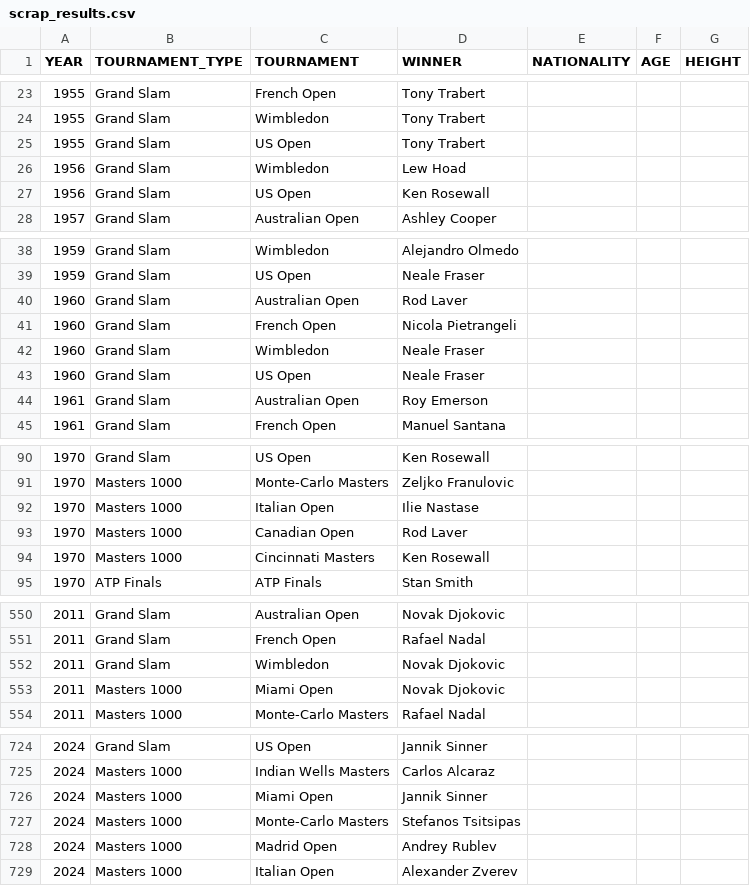
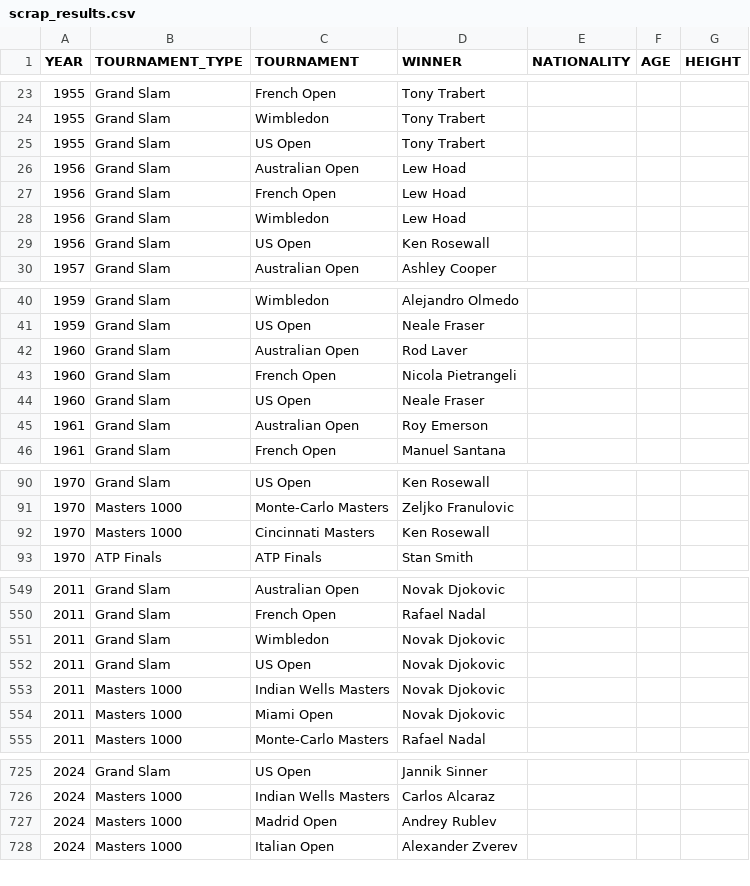
Before and after one commit to NielsMinssen/GrandSlamChampions, a CSV file: data/tennis/scrap_results.csv, drawn as a sheet; only a part is shown, gaps mark what is left out; the diff covers the shown part only.

```diff
--- a/data/tennis/scrap_results.csv
+++ b/data/tennis/scrap_results.csv
@@ -25,2 +25,4 @@ YEAR,TOURNAMENT_TYPE,TOURNAMENT,WINNER,NATIONALITY,AGE,HEIGHT
 1955,Grand Slam,US Open,Tony Trabert,
+1956,Grand Slam,Australian Open,Lew Hoad,
+1956,Grand Slam,French Open,Lew Hoad,
 1956,Grand Slam,Wimbledon,Lew Hoad,
@@ -41,3 +43,2 @@ YEAR,TOURNAMENT_TYPE,TOURNAMENT,WINNER,NATIONALITY,AGE,HEIGHT
 1960,Grand Slam,French Open,Nicola Pietrangeli,
-1960,Grand Slam,Wimbledon,Neale Fraser,
 1960,Grand Slam,US Open,Neale Fraser,
@@ -91,4 +91,2 @@ YEAR,TOURNAMENT_TYPE,TOURNAMENT,WINNER,NATIONALITY,AGE,HEIGHT
 1970,Masters 1000,Monte-Carlo Masters,Zeljko Franulovic,
-1970,Masters 1000,Italian Open,Ilie Nastase,
-1970,Masters 1000,Canadian Open,Rod Laver,
 1970,Masters 1000,Cincinnati Masters,Ken Rosewall,
@@ -552,2 +551,4 @@ YEAR,TOURNAMENT_TYPE,TOURNAMENT,WINNER,NATIONALITY,AGE,HEIGHT
 2011,Grand Slam,Wimbledon,Novak Djokovic,
+2011,Grand Slam,US Open,Novak Djokovic,
+2011,Masters 1000,Indian Wells Masters,Novak Djokovic,
 2011,Masters 1000,Miami Open,Novak Djokovic,
@@ -725,4 +726,2 @@ YEAR,TOURNAMENT_TYPE,TOURNAMENT,WINNER,NATIONALITY,AGE,HEIGHT
 2024,Masters 1000,Indian Wells Masters,Carlos Alcaraz,
-2024,Masters 1000,Miami Open,Jannik Sinner,
-2024,Masters 1000,Monte-Carlo Masters,Stefanos Tsitsipas,
 2024,Masters 1000,Madrid Open,Andrey Rublev,
```
Also changed, not shown: 1 added row and 1 removed row elsewhere in this file, data/tennis/scrap_results_aggregated.csv.
